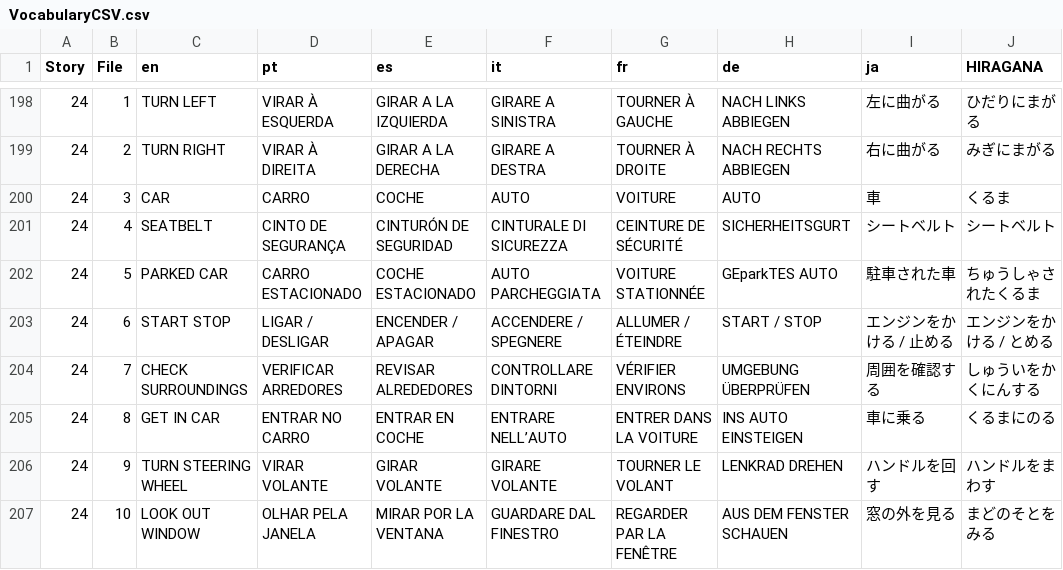
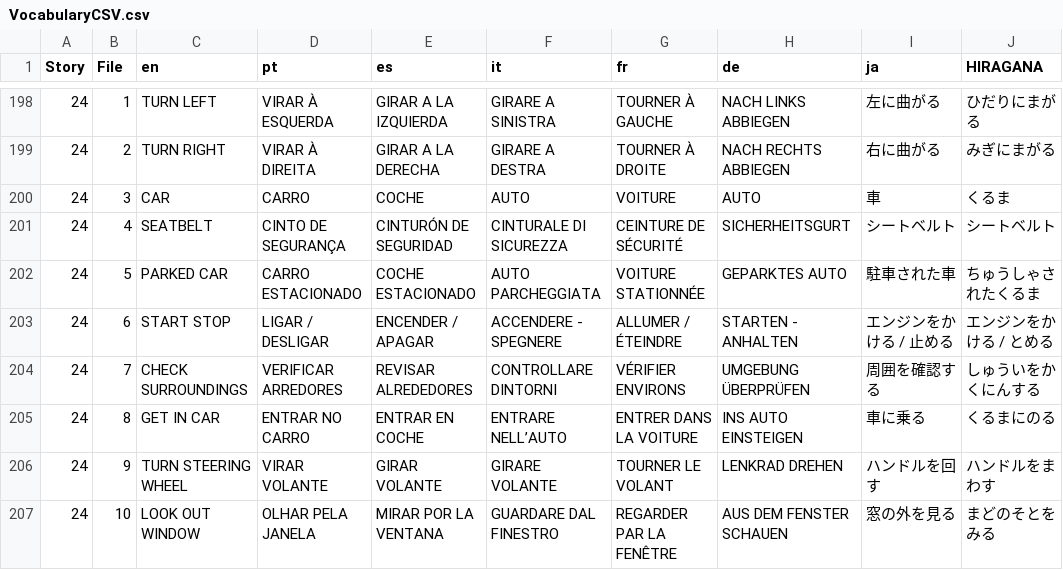
Before and after one commit to superduperdataengineer-eng/etninja, a CSV file: public/actionCSV/VocabularyCSV.csv, drawn as a sheet; only a part is shown, gaps mark what is left out; the diff names each change by its address in the sheet, - before the commit and + after, or states it on an @@ line.

```diff
--- a/public/actionCSV/VocabularyCSV.csv
+++ b/public/actionCSV/VocabularyCSV.csv
-H202 (de): GEparkTES AUTO
+H202 (de): GEPARKTES AUTO
-F203 (it): ACCENDERE / SPEGNERE
+F203 (it): ACCENDERE - SPEGNERE
-H203 (de): START / STOP
+H203 (de): STARTEN - ANHALTEN
```
Also changed, not shown: 2 other files.
